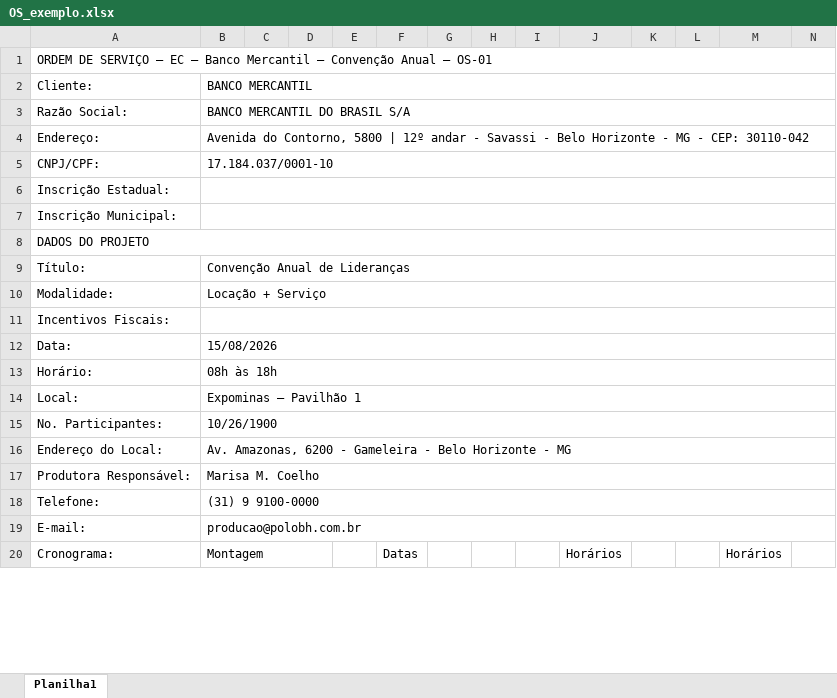
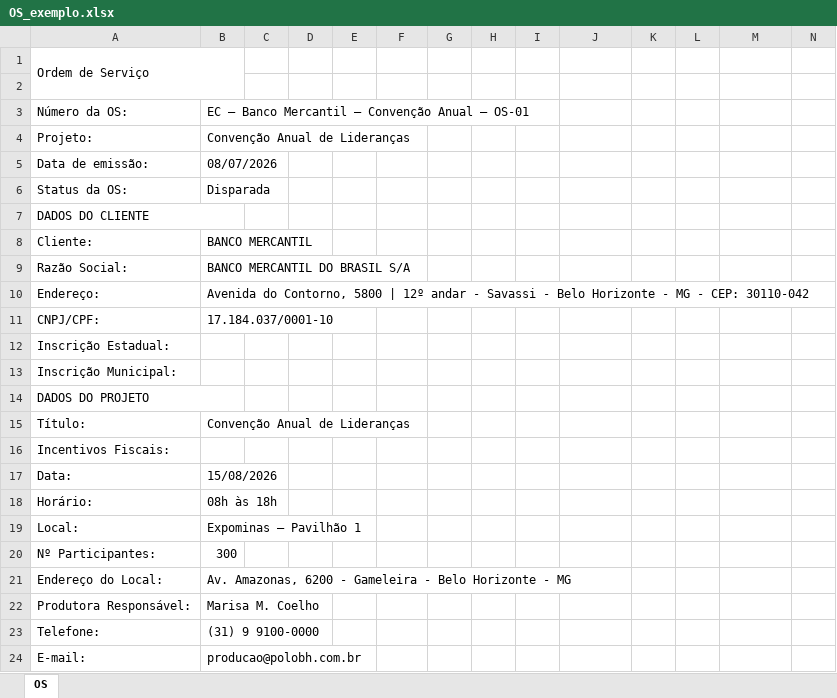
Before and after one commit to GuilhermePeixotos36/custos-polobh, an Excel workbook: exemplos/OS_exemplo.xlsx, sheet OS, drawn as a sheet; only a part is shown; values as stored, in another font and other column widths than the file's, no cell formats; charts and pictures and conditional formats not drawn; removed rows and columns are numbered as before the commit, all else as after; rows hold the shown columns only; the diff covers the shown part only; the diff names each change by its address in the sheet, - before the commit and + after, or states it on an @@ line.

```diff
--- a/exemplos/OS_exemplo.xlsx (sheet OS)
+++ b/exemplos/OS_exemplo.xlsx (sheet OS)
-sheet tab: Planilha1
+sheet tab: OS
-A1: ORDEM DE SERVIÇO — EC – Banco Mercantil – Convenção Anual – OS-01
+A1: Ordem de Serviço
-A1:O1 merged
+A1:B2 merged
+row 2: (empty)
+row 3: Número da OS: | EC – Banco Mercantil – Convenção Anual – OS-01
+row 4: Projeto: | Convenção Anual de Lideranças
+row 5: Data de emissão: | 08/07/2026
+row 6: Status da OS: | Disparada
+row 7: DADOS DO CLIENTE
-B2:O2 merged
-B3:O3 merged
-B4:O4 merged
-B5:O5 merged
-B6:O6 merged
-B7:O7 merged
-A8:O8 merged
+A14:B14 merged
-B9:O9 merged
-row 10: Modalidade: | Locação + Serviço
-B11:O11 merged
-B12:O12 merged
-B13:O13 merged
-B14:O14 merged
-row 15: No. Participantes: | 10/26/1900
+row 20: Nº Participantes: | 300
-B16:O16 merged
-B17:O17 merged
-B18:O18 merged
-B19:O19 merged
-row 20: Cronograma: | Montagem |  |  |  | Datas |  |  |  | Horários |  |  | Horários
```
Also changed, not shown: 34 added rows, 47 removed rows, 33 edited cells and merged cells elsewhere in this sheet, cell formats, charts or pictures, exemplos/EC_exemplo.xlsx, 14 other files.
